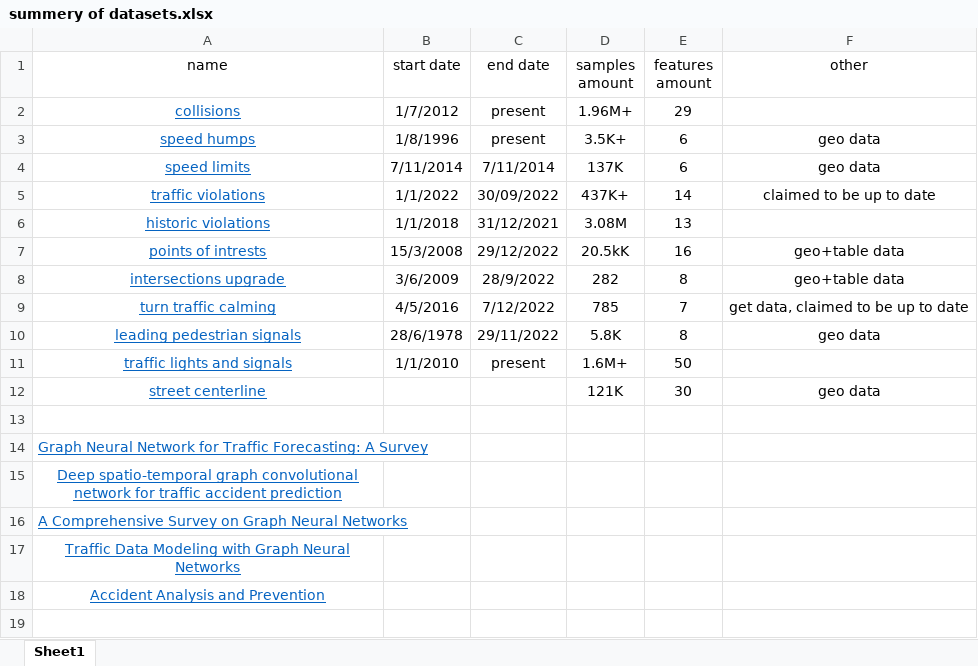
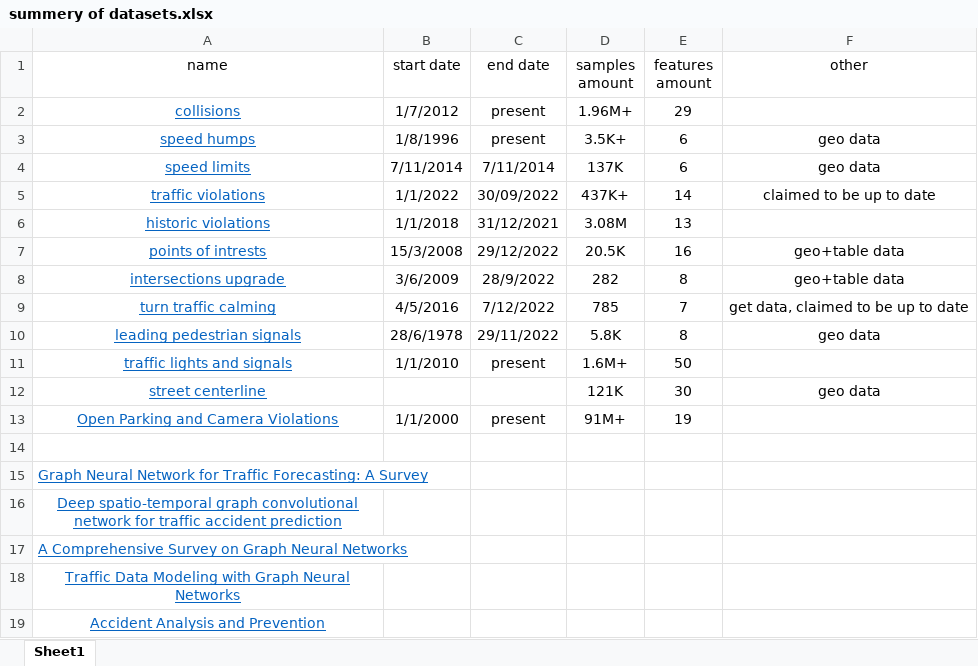
Before and after one commit to ttomn/data-science-transportation-research, an Excel workbook: summery of datasets.xlsx, sheet Sheet1, drawn as a sheet; values as stored, in another font and other column widths than the file's, no borders; table styles not drawn; the diff names each change by its address in the sheet, - before the commit and + after, or states it on an @@ line.

Commit message:
add another dataset

```diff
--- a/summery of datasets.xlsx (sheet Sheet1)
+++ b/summery of datasets.xlsx (sheet Sheet1)
-D7 (samples amount): 20.5kK
+D7 (samples amount): 20.5K
+row 13: Open Parking and Camera Violations | 1/1/2000 | present | 91M+ | 19
```
